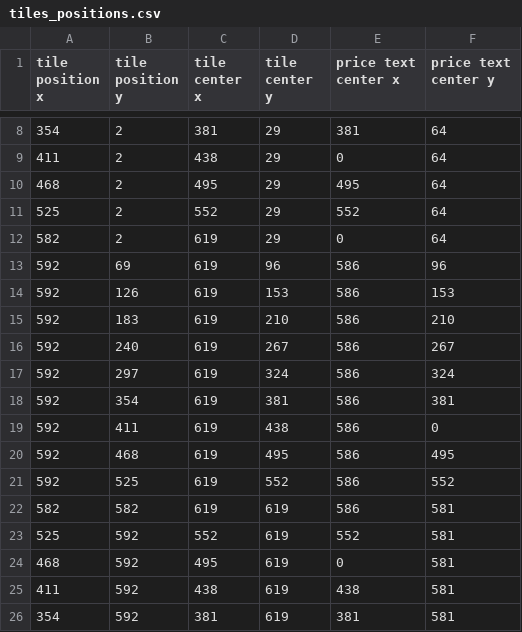
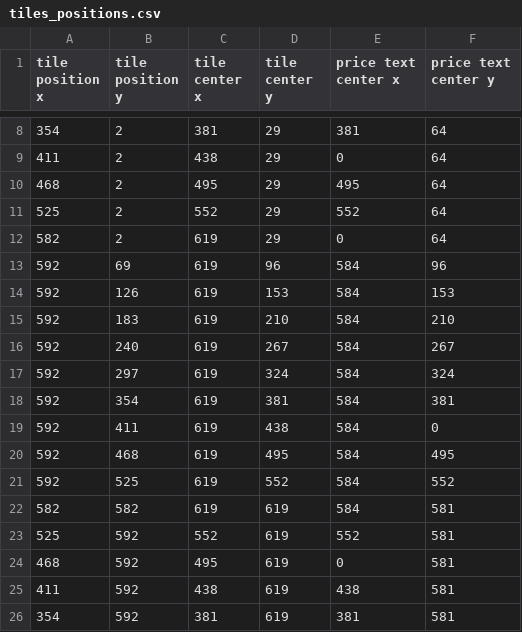
Before and after one commit to BulBulMaH/Monopoly, a CSV file: resources/720p/tiles_positions.csv, drawn as a sheet; only a part is shown, gaps mark what is left out.

```diff
--- a/resources/720p/tiles_positions.csv
+++ b/resources/720p/tiles_positions.csv
@@ -12,12 +12,12 @@ tile position x,tile position y,tile center x,tile center y,price text center x,
 582,2,619,29,0,64
-592,69,619,96,586,96
-592,126,619,153,586,153
-592,183,619,210,586,210
-592,240,619,267,586,267
-592,297,619,324,586,324
-592,354,619,381,586,381
-592,411,619,438,586,0
-592,468,619,495,586,495
-592,525,619,552,586,552
-582,582,619,619,586,581
+592,69,619,96,584,96
+592,126,619,153,584,153
+592,183,619,210,584,210
+592,240,619,267,584,267
+592,297,619,324,584,324
+592,354,619,381,584,381
+592,411,619,438,584,0
+592,468,619,495,584,495
+592,525,619,552,584,552
+582,582,619,619,584,581
 525,592,552,619,552,581
```
Also changed, not shown: resources/1080p/tiles_positions.csv, resources/1440p/tiles_positions.csv, 13 other files.
